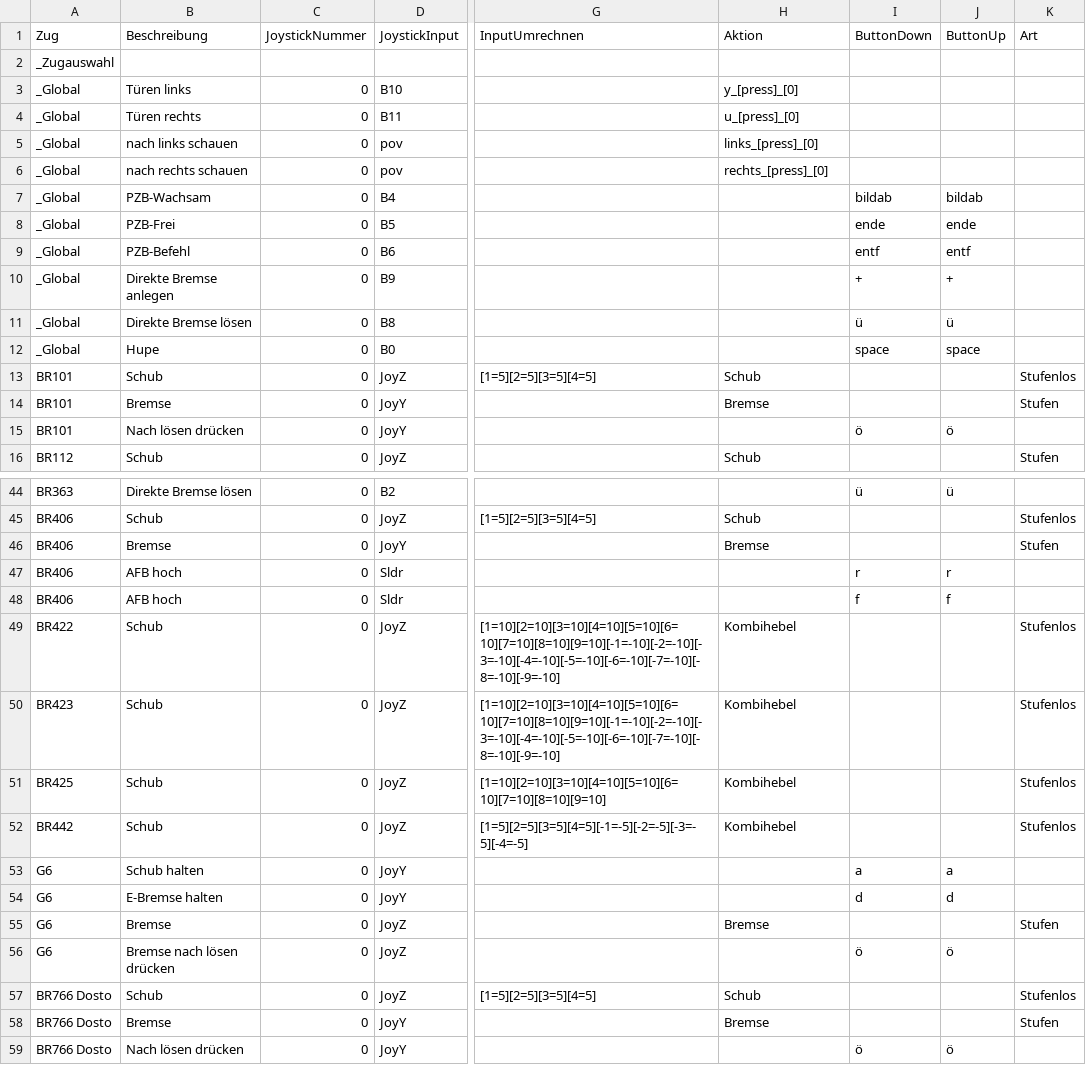
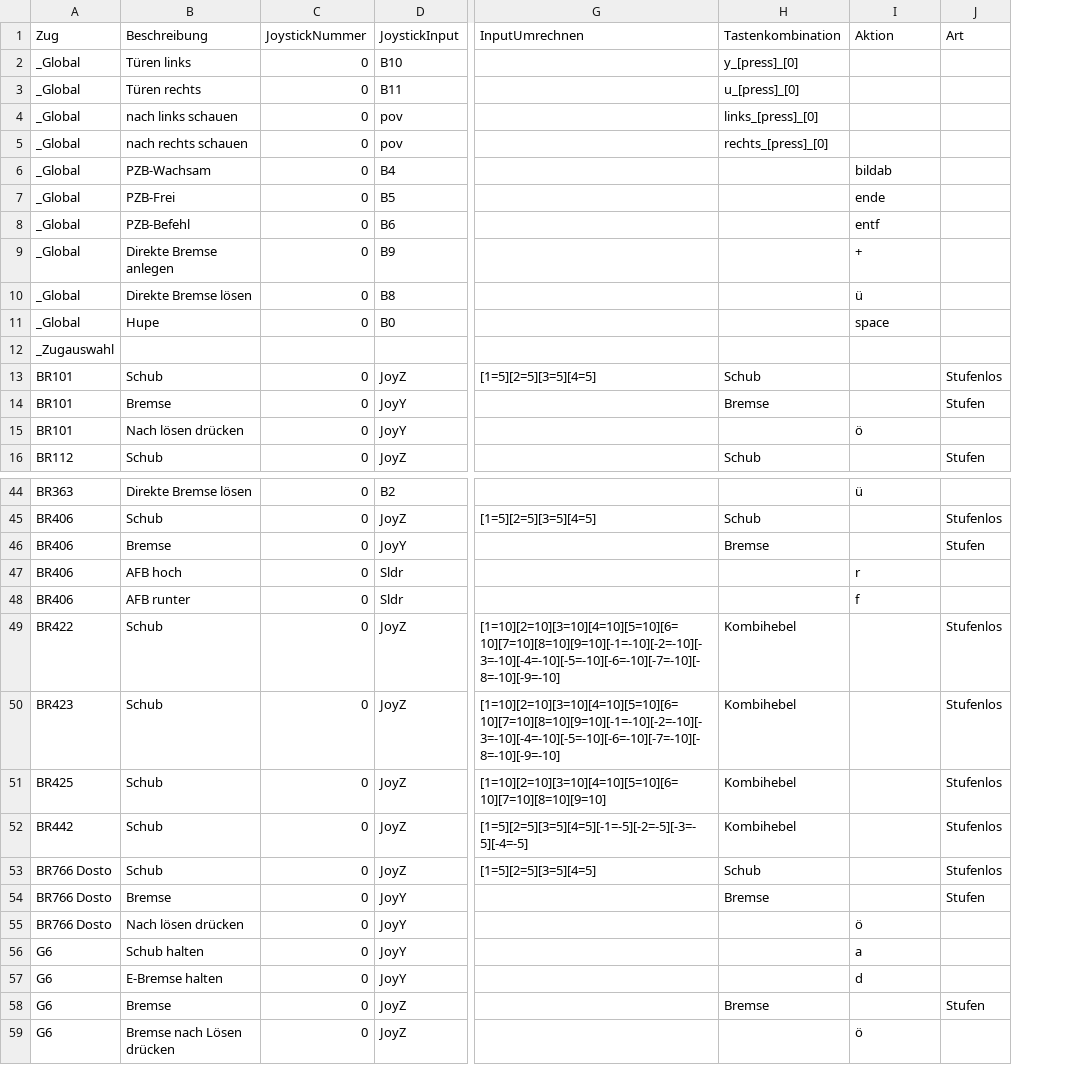
Before and after one commit to DerJantob/TSW2_Controller, a CSV file: TSW2_Controller/Trainconfig.csv, drawn as a sheet; only a part is shown, gaps mark what is left out; removed rows and columns are numbered as before the commit, all else as after; the diff names each change by its address in the sheet, - before the commit and + after, or states it on an @@ line.

Commit message:
Buttons in den Einstellungen konfigurierbar

```diff
--- a/TSW2_Controller/Trainconfig.csv
+++ b/TSW2_Controller/Trainconfig.csv
-column J (ButtonUp), rows 7-15: bildab | ende | entf | + | ü | space |  |  | ö; rows 44-56: ü |  |  | r | f |  |  |  |  | a | d |  | ö
-H1: Aktion
+H1: Tastenkombination
-I1: ButtonDown
+I1: Aktion
@@ row 2 moved to row 12: _Zugauswahl @@
-B48 (Beschreibung): AFB hoch
+B48 (Beschreibung): AFB runter
@@ row 57 moved to row 53: BR766 Dosto @@
@@ row 58 moved to row 54: BR766 Dosto @@
@@ row 59 moved to row 55: BR766 Dosto @@
-B59 (Beschreibung): Bremse nach lösen drücken
+B59 (Beschreibung): Bremse nach Lösen drücken
```
Also changed, not shown: 9 other files.
